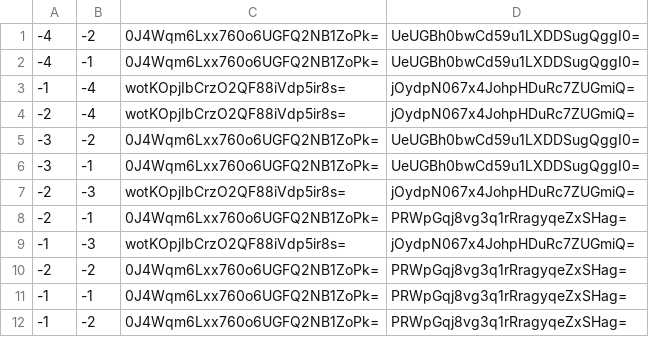
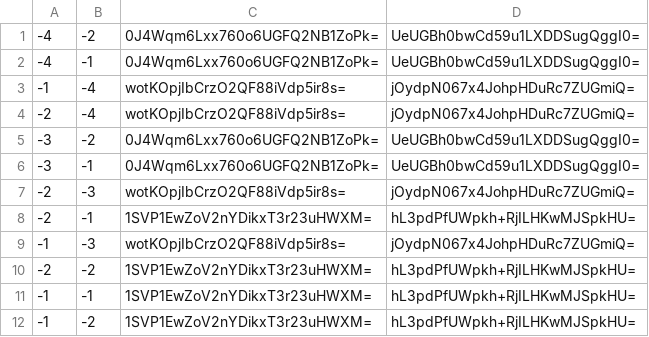
Before and after one commit to GrimCraftMaps/Escapism_Nether, a CSV file: tiles/zoom.0/metadata/k.-1.-1.csv, drawn as a sheet.

```diff
--- a/tiles/zoom.0/metadata/k.-1.-1.csv
+++ b/tiles/zoom.0/metadata/k.-1.-1.csv
@@ -7,6 +7,6 @@
 -2,-3,wotKOpjIbCrzO2QF88iVdp5ir8s=,jOydpN067x4JohpHDuRc7ZUGmiQ=
--2,-1,0J4Wqm6Lxx760o6UGFQ2NB1ZoPk=,PRWpGqj8vg3q1rRragyqeZxSHag=
+-2,-1,1SVP1EwZoV2nYDikxT3r23uHWXM=,hL3pdPfUWpkh+RjILHKwMJSpkHU=
 -1,-3,wotKOpjIbCrzO2QF88iVdp5ir8s=,jOydpN067x4JohpHDuRc7ZUGmiQ=
--2,-2,0J4Wqm6Lxx760o6UGFQ2NB1ZoPk=,PRWpGqj8vg3q1rRragyqeZxSHag=
--1,-1,0J4Wqm6Lxx760o6UGFQ2NB1ZoPk=,PRWpGqj8vg3q1rRragyqeZxSHag=
--1,-2,0J4Wqm6Lxx760o6UGFQ2NB1ZoPk=,PRWpGqj8vg3q1rRragyqeZxSHag=
+-2,-2,1SVP1EwZoV2nYDikxT3r23uHWXM=,hL3pdPfUWpkh+RjILHKwMJSpkHU=
+-1,-1,1SVP1EwZoV2nYDikxT3r23uHWXM=,hL3pdPfUWpkh+RjILHKwMJSpkHU=
+-1,-2,1SVP1EwZoV2nYDikxT3r23uHWXM=,hL3pdPfUWpkh+RjILHKwMJSpkHU=
```
Also changed, not shown: tiles/zoom.-1/metadata/k.0.0.csv, tiles/zoom.0/metadata/k.-1.0.csv, 52 other files.
